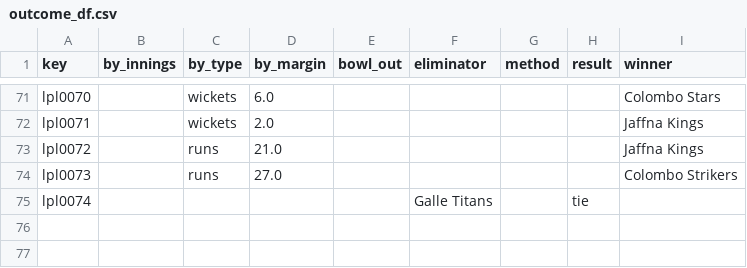
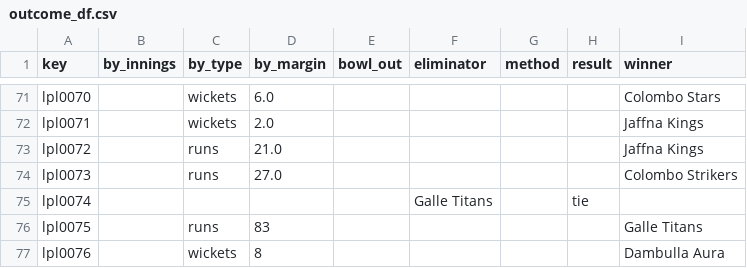
Before and after one commit to sawlachintan/cricket_data, a CSV file: lpl_data/outcome_df.csv, drawn as a sheet; only a part is shown, gaps mark what is left out; the diff names each change by its address in the sheet, - before the commit and + after, or states it on an @@ line.

```diff
--- a/lpl_data/outcome_df.csv
+++ b/lpl_data/outcome_df.csv
+row 76: lpl0075 |  | runs | 83 |  |  |  |  | Galle Titans
+row 77: lpl0076 |  | wickets | 8 |  |  |  |  | Dambulla Aura
```
Also changed, not shown: lpl_data/info_df.csv, lpl_data/team_df.csv, 15 other files.
